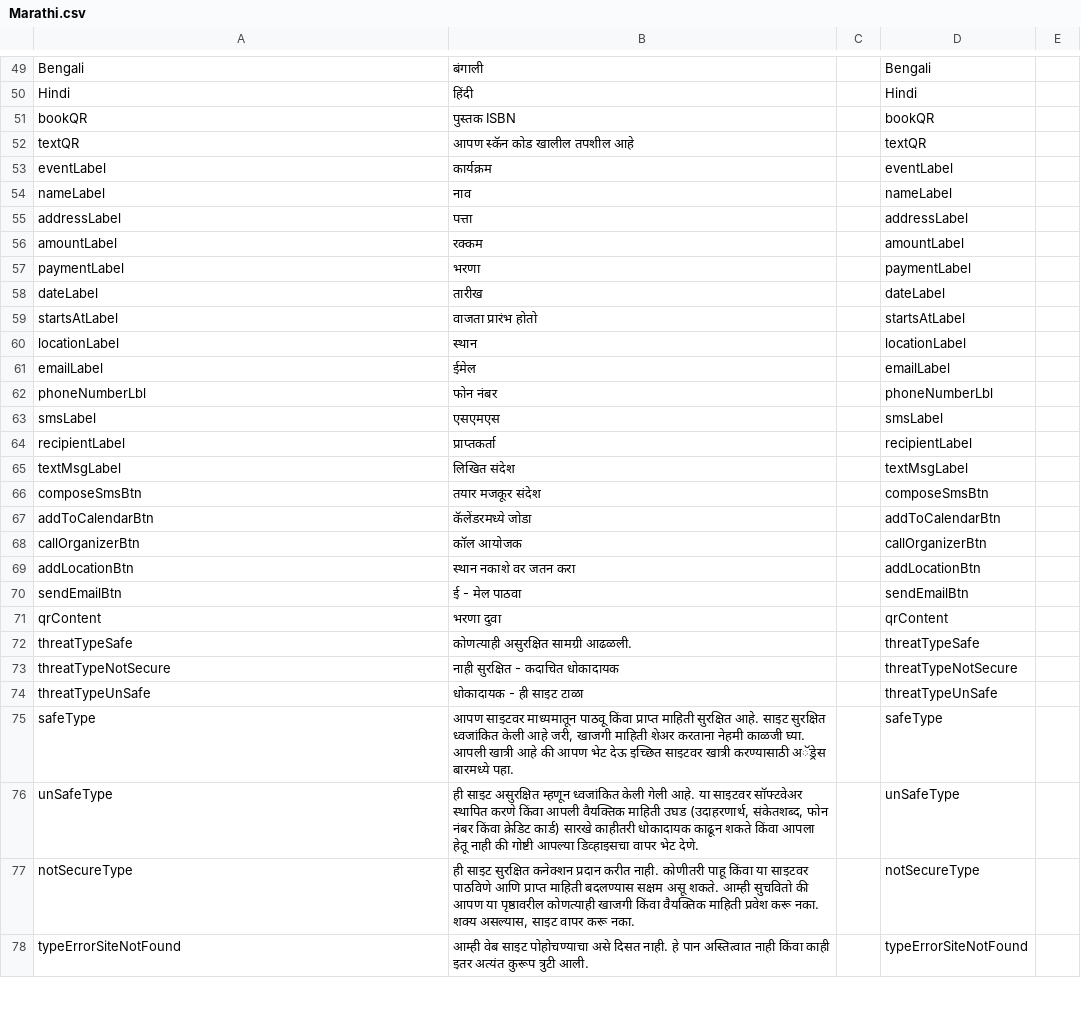
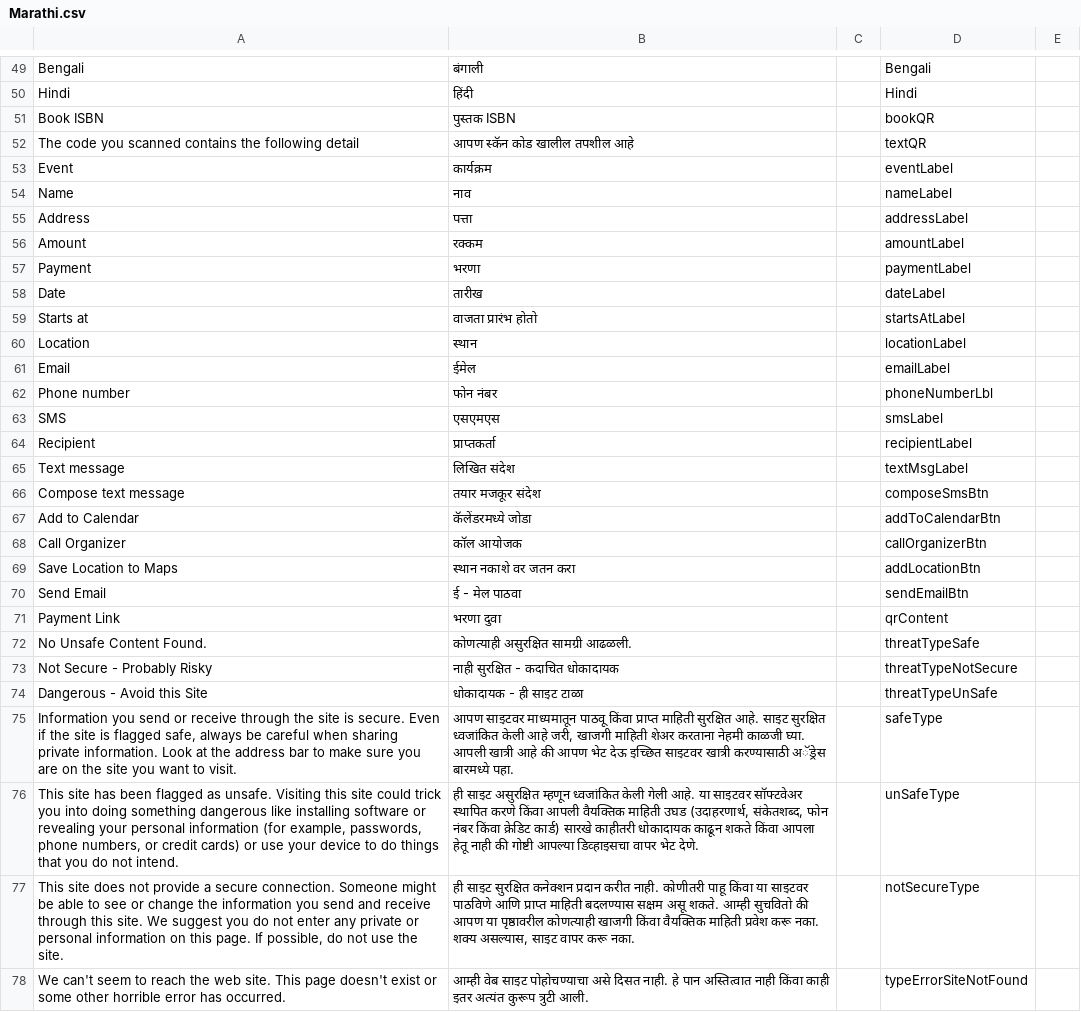
Before and after one commit to dhiway/seqr-mobile-translations, a CSV file: locale/Marathi.csv, drawn as a sheet; only a part is shown, gaps mark what is left out; the diff covers the shown part only.

```diff
--- a/locale/Marathi.csv
+++ b/locale/Marathi.csv
@@ -50,29 +50,29 @@
 "Hindi","हिंदी",,"Hindi",
-"bookQR","पुस्तक ISBN",,"bookQR",
-"textQR","आपण स्कॅन कोड खालील तपशील आहे",,"textQR",
-"eventLabel","कार्यक्रम",,"eventLabel",
-"nameLabel","नाव",,"nameLabel",
-"addressLabel","पत्ता",,"addressLabel",
-"amountLabel","रक्कम",,"amountLabel",
-"paymentLabel","भरणा",,"paymentLabel",
-"dateLabel","तारीख",,"dateLabel",
-"startsAtLabel","वाजता प्रारंभ होतो",,"startsAtLabel",
-"locationLabel","स्थान",,"locationLabel",
-"emailLabel","ईमेल",,"emailLabel",
-"phoneNumberLbl","फोन नंबर",,"phoneNumberLbl",
-"smsLabel","एसएमएस",,"smsLabel",
-"recipientLabel","प्राप्तकर्ता",,"recipientLabel",
-"textMsgLabel","लिखित संदेश",,"textMsgLabel",
-"composeSmsBtn","तयार मजकूर संदेश",,"composeSmsBtn",
-"addToCalendarBtn","कॅलेंडरमध्ये जोडा",,"addToCalendarBtn",
-"callOrganizerBtn","कॉल आयोजक",,"callOrganizerBtn",
-"addLocationBtn","स्थान नकाशे वर जतन करा",,"addLocationBtn",
-"sendEmailBtn","ई - मेल पाठवा",,"sendEmailBtn",
-"qrContent","भरणा दुवा",,"qrContent",
-"threatTypeSafe","कोणत्याही असुरक्षित सामग्री आढळली.",,"threatTypeSafe",
-"threatTypeNotSecure","नाही सुरक्षित - कदाचित धोकादायक",,"threatTypeNotSecure",
-"threatTypeUnSafe","धोकादायक - ही साइट टाळा",,"threatTypeUnSafe",
-"safeType","आपण साइटवर माध्यमातून पाठवू किंवा प्राप्त माहिती सुरक्षित आहे. साइट सुरक्षित ध्वजांकित केली आहे जरी, खाजगी माहिती शेअर करताना नेहमी काळजी घ्या. आपली खात्री आहे की आपण भेट देऊ इच्छित साइटवर खात्री करण्यासाठी अॅड्रेस बारमध्ये पहा.",,"safeType",
-"unSafeType","ही साइट असुरक्षित म्हणून ध्वजांकित केली गेली आहे. या साइटवर सॉफ्टवेअर स्थापित करणे किंवा आपली वैयक्तिक माहिती उघड (उदाहरणार्थ, संकेतशब्द, फोन नंबर किंवा क्रेडिट कार्ड) सारखे काहीतरी धोकादायक काढून शकते किंवा आपला हेतू नाही की गोष्टी आपल्या डिव्हाइसचा वापर भेट देणे.",,"unSafeType",
-"notSecureType","ही साइट सुरक्षित कनेक्शन प्रदान करीत नाही. कोणीतरी पाहू किंवा या साइटवर पाठविणे आणि प्राप्त माहिती बदलण्यास सक्षम असू शकते. आम्ही सुचवितो की आपण या पृष्ठावरील कोणत्याही खाजगी किंवा वैयक्तिक माहिती प्रवेश करू नका. शक्य असल्यास, साइट वापर करू नका.",,"notSecureType",
-"typeErrorSiteNotFound","आम्ही वेब साइट पोहोचण्याचा असे दिसत नाही. हे पान अस्तित्वात नाही किंवा काही इतर अत्यंत कुरूप त्रुटी आली.",,"typeErrorSiteNotFound",
+"Book ISBN","पुस्तक ISBN",,"bookQR",
+"The code you scanned contains the following detail","आपण स्कॅन कोड खालील तपशील आहे",,"textQR",
+"Event","कार्यक्रम",,"eventLabel",
+"Name","नाव",,"nameLabel",
+"Address","पत्ता",,"addressLabel",
+"Amount","रक्कम",,"amountLabel",
+"Payment","भरणा",,"paymentLabel",
+"Date","तारीख",,"dateLabel",
+"Starts at","वाजता प्रारंभ होतो",,"startsAtLabel",
+"Location","स्थान",,"locationLabel",
+"Email","ईमेल",,"emailLabel",
+"Phone number","फोन नंबर",,"phoneNumberLbl",
+"SMS","एसएमएस",,"smsLabel",
+"Recipient","प्राप्तकर्ता",,"recipientLabel",
+"Text message","लिखित संदेश",,"textMsgLabel",
+"Compose text message","तयार मजकूर संदेश",,"composeSmsBtn",
+"Add to Calendar","कॅलेंडरमध्ये जोडा",,"addToCalendarBtn",
+"Call Organizer","कॉल आयोजक",,"callOrganizerBtn",
+"Save Location to Maps","स्थान नकाशे वर जतन करा",,"addLocationBtn",
+"Send Email","ई - मेल पाठवा",,"sendEmailBtn",
+"Payment Link","भरणा दुवा",,"qrContent",
+"No Unsafe Content Found.","कोणत्याही असुरक्षित सामग्री आढळली.",,"threatTypeSafe",
+"Not Secure - Probably Risky","नाही सुरक्षित - कदाचित धोकादायक",,"threatTypeNotSecure",
+"Dangerous - Avoid this Site","धोकादायक - ही साइट टाळा",,"threatTypeUnSafe",
+"Information you send or receive through the site is secure. Even if the site is flagged safe, always be careful when sharing private information. Look at the address bar to make sure you are on the site you want to visit.","आपण साइटवर माध्यमातून पाठवू किंवा प्राप्त माहिती सुरक्षित आहे. साइट सुरक्षित ध्वजांकित केली आहे जरी, खाजगी माहिती शेअर करताना नेहमी काळजी घ्या. आपली खात्री आहे की आपण भेट देऊ इच्छित साइटवर खात्री करण्यासाठी अॅड्रेस बारमध्ये पहा.",,"safeType",
+"This site has been flagged as unsafe. Visiting this site could trick you into doing something dangerous like installing software or revealing your personal information (for example, passwords, phone numbers, or credit cards) or use your device to do things that you do not intend.","ही साइट असुरक्षित म्हणून ध्वजांकित केली गेली आहे. या साइटवर सॉफ्टवेअर स्थापित करणे किंवा आपली वैयक्तिक माहिती उघड (उदाहरणार्थ, संकेतशब्द, फोन नंबर किंवा क्रेडिट कार्ड) सारखे काहीतरी धोकादायक काढून शकते किंवा आपला हेतू नाही की गोष्टी आपल्या डिव्हाइसचा वापर भेट देणे.",,"unSafeType",
+"This site does not provide a secure connection. Someone might be able to see or change the information you send and receive through this site. We suggest you do not enter any private or personal information on this page. If possible, do not use the site.","ही साइट सुरक्षित कनेक्शन प्रदान करीत नाही. कोणीतरी पाहू किंवा या साइटवर पाठविणे आणि प्राप्त माहिती बदलण्यास सक्षम असू शकते. आम्ही सुचवितो की आपण या पृष्ठावरील कोणत्याही खाजगी किंवा वैयक्तिक माहिती प्रवेश करू नका. शक्य असल्यास, साइट वापर करू नका.",,"notSecureType",
+"We can't seem to reach the web site. This page doesn't exist or some other horrible error has occurred. ","आम्ही वेब साइट पोहोचण्याचा असे दिसत नाही. हे पान अस्तित्वात नाही किंवा काही इतर अत्यंत कुरूप त्रुटी आली.",,"typeErrorSiteNotFound",
```
Also changed, not shown: 53 edited cells elsewhere in this file, 1 other file.
